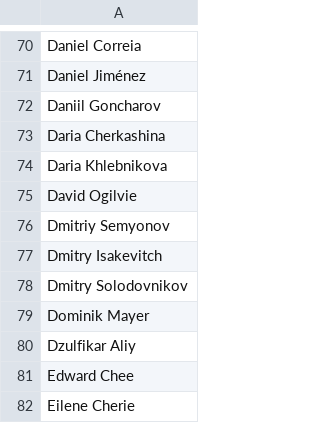
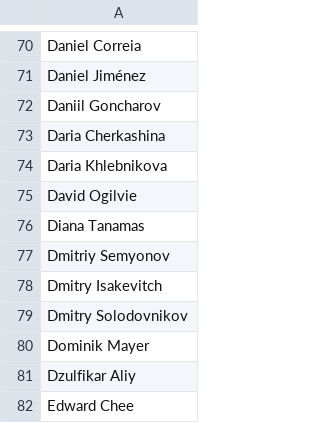
Before and after one commit to oliger/flesh-and-blood-cards, a CSV file: csvs/english/artist.csv, drawn as a sheet; only a part is shown, gaps mark what is left out; the shorter side is filled out with more unchanged rows.

```diff
--- a/csvs/english/artist.csv
+++ b/csvs/english/artist.csv
@@ -75,2 +75,3 @@ Daria Khlebnikova
 David Ogilvie
+Diana Tanamas
 Dmitriy Semyonov
```
Also changed, not shown: csvs/english/card-reference.csv, 6 other files.
